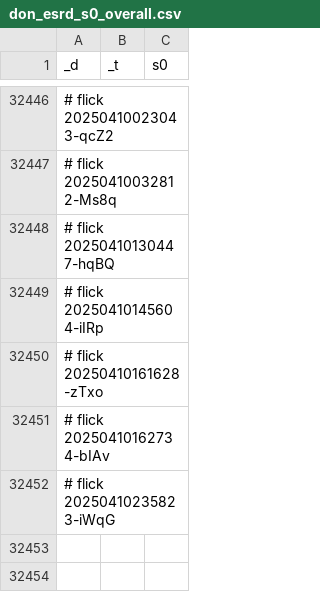
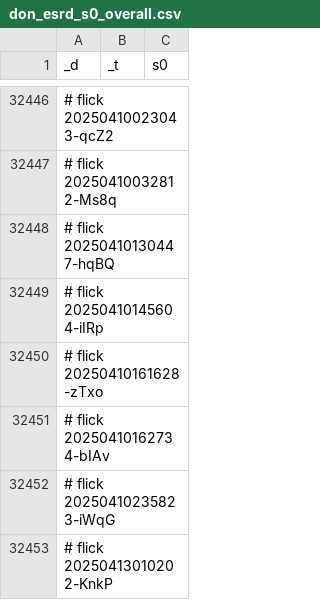
Before and after one commit to abikesa/hologram, a CSV file: kitabo/ensi/ukubona/donorcase/test3/assets/csv/don_esrd_s0_overall.csv, drawn as a sheet; only a part is shown, gaps mark what is left out; the diff names each change by its address in the sheet, - before the commit and + after, or states it on an @@ line.

Commit message:
kitabo/ensi/ukubona/donorcase/test3/assets/csv/don_esrd_s0_overall.csv

```diff
--- a/kitabo/ensi/ukubona/donorcase/test3/assets/csv/don_esrd_s0_overall.csv
+++ b/kitabo/ensi/ukubona/donorcase/test3/assets/csv/don_esrd_s0_overall.csv
+row 32453: # flick 20250413010202-KnkP
```
